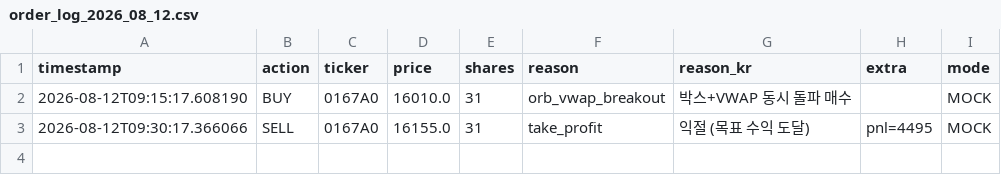
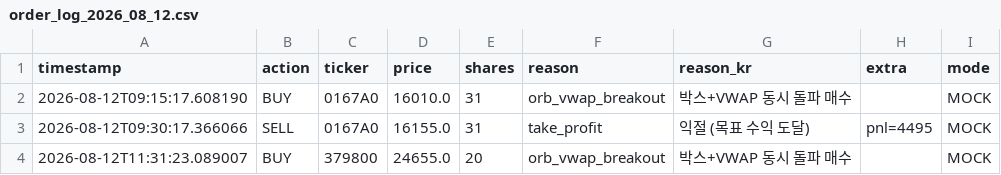
Before and after one commit to mypride5315/stocktraining, a CSV file: Order/order_log_2026_08_12.csv, drawn as a sheet.

```diff
--- a/Order/order_log_2026_08_12.csv
+++ b/Order/order_log_2026_08_12.csv
@@ -3 +3,2 @@
 2026-08-12T09:30:17.366066,SELL,0167A0,16155.0,31,take_profit,익절 (목표 수익 도달),pnl=4495,MOCK
+2026-08-12T11:31:23.089007,BUY,379800,24655.0,20,orb_vwap_breakout,박스+VWAP 동시 돌파 매수,,MOCK
```
Also changed, not shown: 1 other file.
